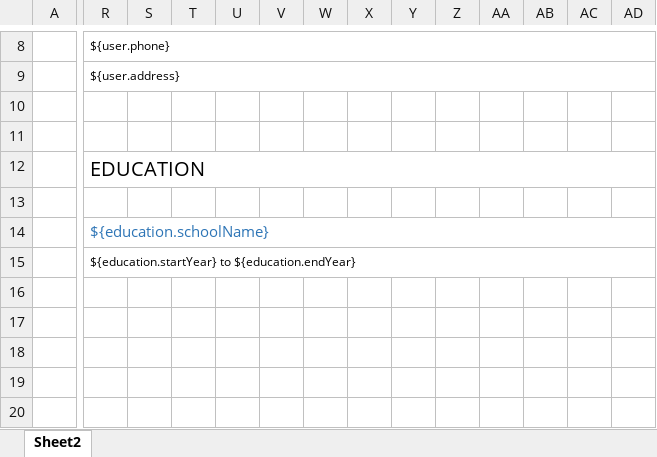
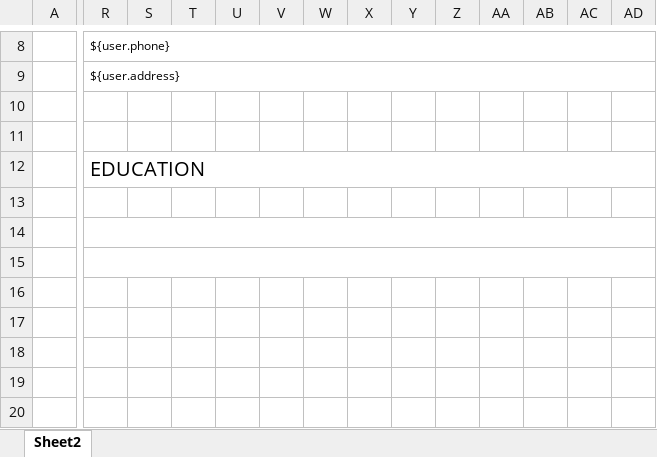
Before and after one commit to Rikkei0321-GAO/GAO_BackEnd, an Excel workbook: Internfinder-BE/GAO_BackEnd/src/main/resources/jxls/template-hoanganh_demo.xlsx, sheet Sheet2, drawn as a sheet; only a part is shown, gaps mark what is left out; values as stored, in another font and other column widths than the file's, no borders; charts and pictures not drawn; removed rows and columns are numbered as before the commit, all else as after; the diff covers the shown part only; the diff names each change by its address in the sheet, - before the commit and + after, or states it on an @@ line.

```diff
--- a/Internfinder-BE/GAO_BackEnd/src/main/resources/jxls/template-hoanganh_demo.xlsx (sheet Sheet2)
+++ b/Internfinder-BE/GAO_BackEnd/src/main/resources/jxls/template-hoanganh_demo.xlsx (sheet Sheet2)
-R12:AM12 merged
+R12:AY12 merged
-R14: ${education.schoolName}
+R14: (empty)
-R14:AM14 merged
+R14:AY14 merged
-R15: ${education.startYear} to ${education.endYear}
+R15: (empty)
-R15:AM15 merged
+R15:AY15 merged
```
Also changed, not shown: 12 added rows, 1 edited cell, cell formats and merged cells elsewhere in this sheet, charts or pictures, 22 other files.
